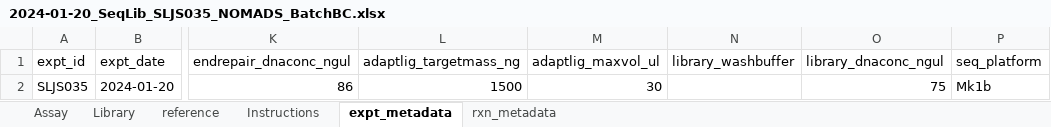
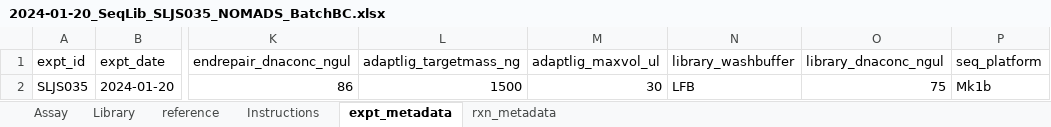
Before and after one commit to nomads-community/warehouse, an Excel workbook: example_data/experimental/2024-01-20_SeqLib_SLJS035_NOMADS_BatchBC.xlsx, sheet expt_metadata, drawn as a sheet; only a part is shown, gaps mark what is left out; values as stored, in another font and other column widths than the file's, no borders; table styles not drawn; the diff names each change by its address in the sheet, - before the commit and + after, or states it on an @@ line.

```diff
--- a/example_data/experimental/2024-01-20_SeqLib_SLJS035_NOMADS_BatchBC.xlsx (sheet expt_metadata)
+++ b/example_data/experimental/2024-01-20_SeqLib_SLJS035_NOMADS_BatchBC.xlsx (sheet expt_metadata)
-N2 (library_washbuffer): (empty)
+N2 (library_washbuffer): LFB
```
Also changed, not shown: example_data/experimental/2024-01-15_SeqLib_SLJS034_NOMADS_BatchBC.xlsx, templates/NOMADS_Library_Ligation_Worksheet.xlsx.
